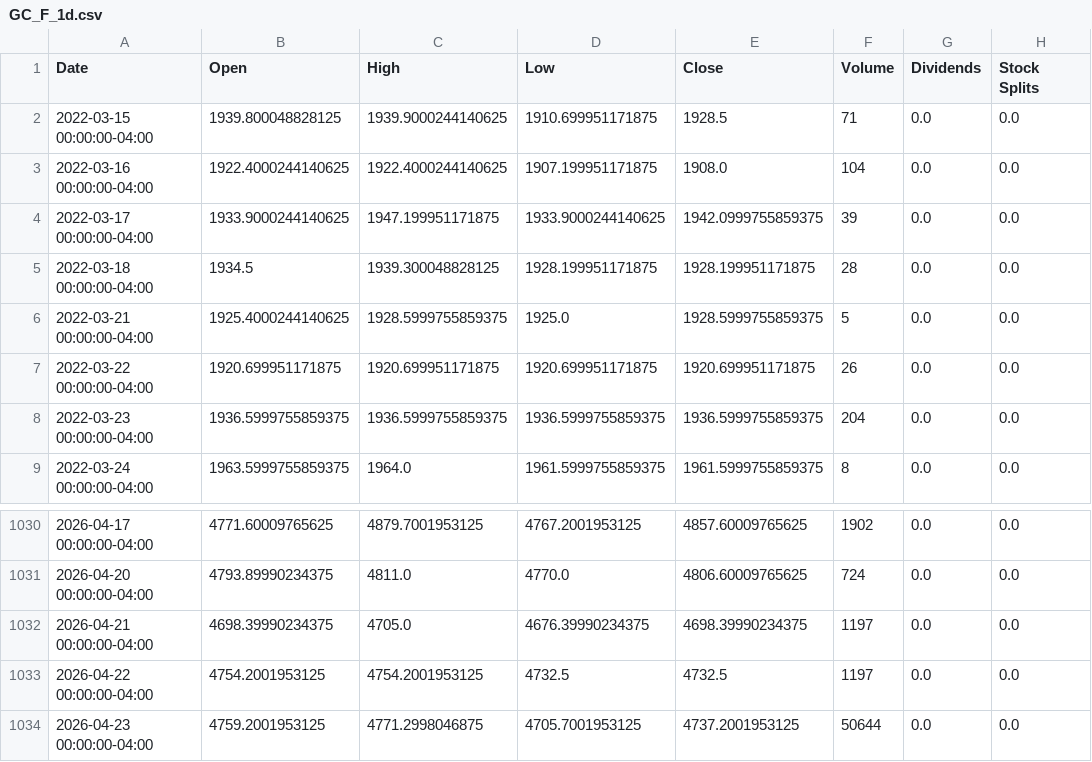
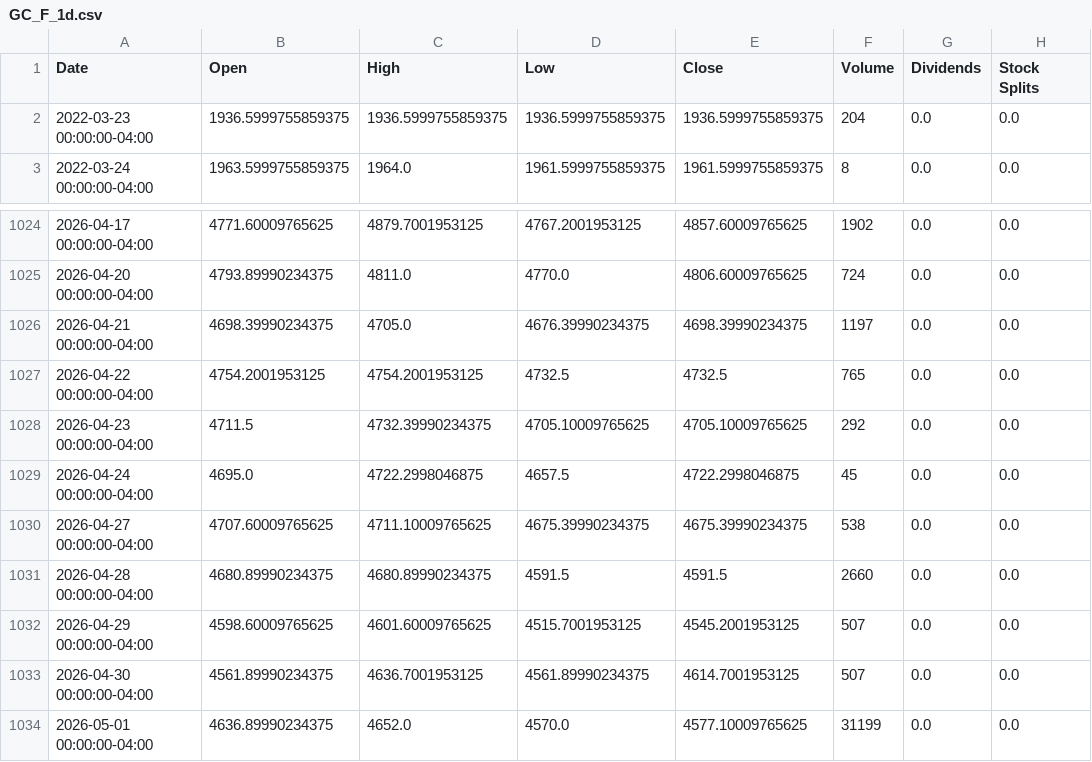
Before and after one commit to Fidus1337/Actives_price_prediction, a CSV file: Classic_ml_model_solutions/Dataset_pipeline/FeaturesGetterModule/yfinance_cache/GC_F_1d.csv, drawn as a sheet; only a part is shown, gaps mark what is left out.

```diff
--- a/Classic_ml_model_solutions/Dataset_pipeline/FeaturesGetterModule/yfinance_cache/GC_F_1d.csv
+++ b/Classic_ml_model_solutions/Dataset_pipeline/FeaturesGetterModule/yfinance_cache/GC_F_1d.csv
@@ -1,8 +1,2 @@
 Date,Open,High,Low,Close,Volume,Dividends,Stock Splits
-2022-03-15 00:00:00-04:00,1939.800048828125,1939.9000244140625,1910.699951171875,1928.5,71,0.0,0.0
-2022-03-16 00:00:00-04:00,1922.4000244140625,1922.4000244140625,1907.199951171875,1908.0,104,0.0,0.0
-2022-03-17 00:00:00-04:00,1933.9000244140625,1947.199951171875,1933.9000244140625,1942.0999755859375,39,0.0,0.0
-2022-03-18 00:00:00-04:00,1934.5,1939.300048828125,1928.199951171875,1928.199951171875,28,0.0,0.0
-2022-03-21 00:00:00-04:00,1925.4000244140625,1928.5999755859375,1925.0,1928.5999755859375,5,0.0,0.0
-2022-03-22 00:00:00-04:00,1920.699951171875,1920.699951171875,1920.699951171875,1920.699951171875,26,0.0,0.0
 2022-03-23 00:00:00-04:00,1936.5999755859375,1936.5999755859375,1936.5999755859375,1936.5999755859375,204,0.0,0.0
@@ -1032,3 +1026,9 @@ Date,Open,High,Low,Close,Volume,Dividends,Stock Splits
 2026-04-21 00:00:00-04:00,4698.39990234375,4705.0,4676.39990234375,4698.39990234375,1197,0.0,0.0
-2026-04-22 00:00:00-04:00,4754.2001953125,4754.2001953125,4732.5,4732.5,1197,0.0,0.0
-2026-04-23 00:00:00-04:00,4759.2001953125,4771.2998046875,4705.7001953125,4737.2001953125,50644,0.0,0.0
+2026-04-22 00:00:00-04:00,4754.2001953125,4754.2001953125,4732.5,4732.5,765,0.0,0.0
+2026-04-23 00:00:00-04:00,4711.5,4732.39990234375,4705.10009765625,4705.10009765625,292,0.0,0.0
+2026-04-24 00:00:00-04:00,4695.0,4722.2998046875,4657.5,4722.2998046875,45,0.0,0.0
+2026-04-27 00:00:00-04:00,4707.60009765625,4711.10009765625,4675.39990234375,4675.39990234375,538,0.0,0.0
+2026-04-28 00:00:00-04:00,4680.89990234375,4680.89990234375,4591.5,4591.5,2660,0.0,0.0
+2026-04-29 00:00:00-04:00,4598.60009765625,4601.60009765625,4515.7001953125,4545.2001953125,507,0.0,0.0
+2026-04-30 00:00:00-04:00,4561.89990234375,4636.7001953125,4561.89990234375,4614.7001953125,507,0.0,0.0
+2026-05-01 00:00:00-04:00,4636.89990234375,4652.0,4570.0,4577.10009765625,31199,0.0,0.0
```
Also changed, not shown: Classic_ml_model_solutions/Dataset_pipeline/FeaturesGetterModule/yfinance_cache/IGV_1d.csv, Classic_ml_model_solutions/Dataset_pipeline/FeaturesGetterModule/yfinance_cache/_GSPC_1d.csv, 27 other files.
